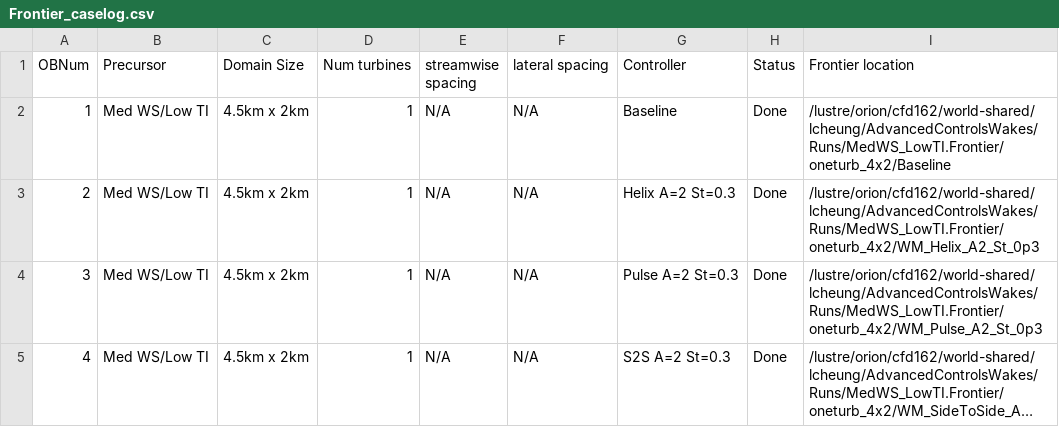
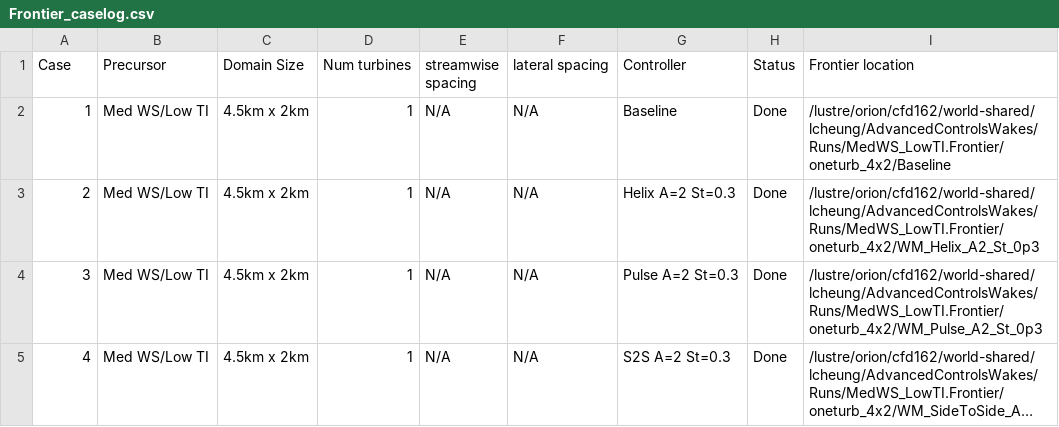
Before and after one commit to lawrenceccheung/AdvancedControlsWakes, a CSV file: documentation/Frontier_caselog.csv, drawn as a sheet; only a part is shown; long unchanged cells end in ….

Commit message:
Fix formatting in Frontier_caselog.csv

```diff
--- a/documentation/Frontier_caselog.csv
+++ b/documentation/Frontier_caselog.csv
@@ -1,2 +1,2 @@
-OBNum,	Precursor,	Domain Size, Num turbines, streamwise spacing, lateral spacing, Controller,		Status, Frontier location
+Case,	Precursor,	Domain Size, Num turbines, streamwise spacing, lateral spacing, Controller,		Status, Frontier location
 1, 	Med WS/Low TI,	4.5km x 2km, 1,  	   N/A,	      	       N/A,    		Baseline,   		Done,   /lustre/orion/cfd162/world-shared/lcheung/AdvancedControlsWakes/Runs/MedWS_LowTI.Frontier/oneturb_4x2/Baseline
```
